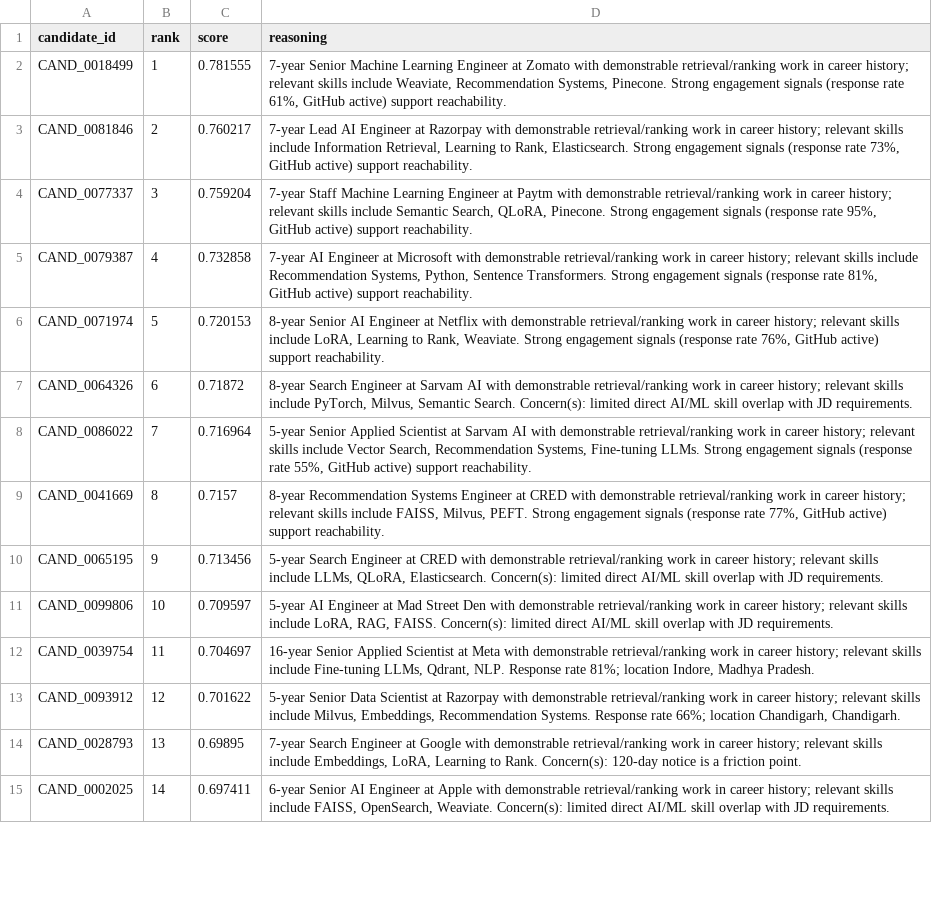
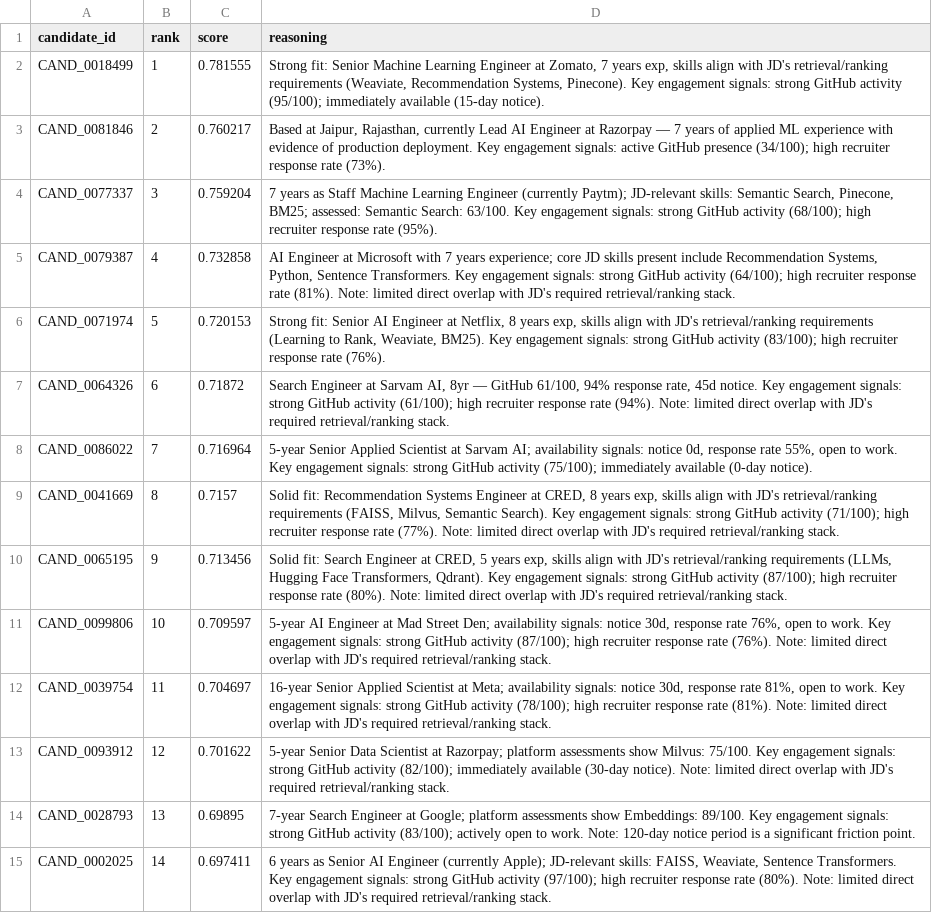
Before and after one commit to niraj2122/neurorecruit, a CSV file: submission.csv, drawn as a sheet; only a part is shown; the diff covers the shown part only; the diff names each change by its address in the sheet, - before the commit and + after, or states it on an @@ line.

Commit message:
improve: diversify reasoning templates across 8 structural variations for Stage 4 review

```diff
--- a/submission.csv
+++ b/submission.csv
-D2 (reasoning): 7-year Senior Machine Learning Engineer at Zomato with demonstrable retrieval/ranking work in career history; relevant skills include Weaviate, Recommendation Systems, Pinecone. Strong engagement signals (response rate 61%, GitHub active) support reachability.
+D2 (reasoning): Strong fit: Senior Machine Learning Engineer at Zomato, 7 years exp, skills align with JD's retrieval/ranking requirements (Weaviate, Recommendation Systems, Pinecone). Key engagement signals: strong GitHub activity (95/100); immediately available (15-day notice).
-D3 (reasoning): 7-year Lead AI Engineer at Razorpay with demonstrable retrieval/ranking work in career history; relevant skills include Information Retrieval, Learning to Rank, Elasticsearch. Strong engagement signals (response rate 73%, GitHub active) support reachability.
+D3 (reasoning): Based at Jaipur, Rajasthan, currently Lead AI Engineer at Razorpay — 7 years of applied ML experience with evidence of production deployment. Key engagement signals: active GitHub presence (34/100); high recruiter response rate (73%).
-D4 (reasoning): 7-year Staff Machine Learning Engineer at Paytm with demonstrable retrieval/ranking work in career history; relevant skills include Semantic Search, QLoRA, Pinecone. Strong engagement signals (response rate 95%, GitHub active) support reachability.
+D4 (reasoning): 7 years as Staff Machine Learning Engineer (currently Paytm); JD-relevant skills: Semantic Search, Pinecone, BM25; assessed: Semantic Search: 63/100. Key engagement signals: strong GitHub activity (68/100); high recruiter response rate (95%).
-D5 (reasoning): 7-year AI Engineer at Microsoft with demonstrable retrieval/ranking work in career history; relevant skills include Recommendation Systems, Python, Sentence Transformers. Strong engagement signals (response rate 81%, GitHub active) support reachability.
+D5 (reasoning): AI Engineer at Microsoft with 7 years experience; core JD skills present include Recommendation Systems, Python, Sentence Transformers. Key engagement signals: strong GitHub activity (64/100); high recruiter response rate (81%). Note: limited direct overlap with JD's required retrieval/ranking stack.
-D6 (reasoning): 8-year Senior AI Engineer at Netflix with demonstrable retrieval/ranking work in career history; relevant skills include LoRA, Learning to Rank, Weaviate. Strong engagement signals (response rate 76%, GitHub active) support reachability.
+D6 (reasoning): Strong fit: Senior AI Engineer at Netflix, 8 years exp, skills align with JD's retrieval/ranking requirements (Learning to Rank, Weaviate, BM25). Key engagement signals: strong GitHub activity (83/100); high recruiter response rate (76%).
-D7 (reasoning): 8-year Search Engineer at Sarvam AI with demonstrable retrieval/ranking work in career history; relevant skills include PyTorch, Milvus, Semantic Search. Concern(s): limited direct AI/ML skill overlap with JD requirements.
+D7 (reasoning): Search Engineer at Sarvam AI, 8yr — GitHub 61/100, 94% response rate, 45d notice. Key engagement signals: strong GitHub activity (61/100); high recruiter response rate (94%). Note: limited direct overlap with JD's required retrieval/ranking stack.
-D8 (reasoning): …at Sarvam AI with demonstrable retrieval/ranking work in career history; relevant skills include Vector Search, Recommendation Systems, Fine-tuning LLMs. Strong engagement signals (response rate 55%, GitHub active) support reachability.
+D8 (reasoning): …at Sarvam AI; availability signals: notice 0d, response rate 55%, open to work. Key engagement signals: strong GitHub activity (75/100); immediately available (0-day notice).
-D9 (reasoning): 8-year Recommendation Systems Engineer at CRED with demonstrable retrieval/ranking work in career history; relevant skills include FAISS, Milvus, PEFT. Strong engagement signals (response rate 77%, GitHub active) support reachability.
+D9 (reasoning): Solid fit: Recommendation Systems Engineer at CRED, 8 years exp, skills align with JD's retrieval/ranking requirements (FAISS, Milvus, Semantic Search). Key engagement signals: strong GitHub activity (71/100); high recruiter response rate (77%). Note: limited direct overlap with JD's required retrieval/ranking stack.
-D10 (reasoning): 5-year Search Engineer at CRED with demonstrable retrieval/ranking work in career history; relevant skills include LLMs, QLoRA, Elasticsearch. Concern(s): limited direct AI/ML skill overlap with JD requirements.
+D10 (reasoning): Solid fit: Search Engineer at CRED, 5 years exp, skills align with JD's retrieval/ranking requirements (LLMs, Hugging Face Transformers, Qdrant). Key engagement signals: strong GitHub activity (87/100); high recruiter response rate (80%). Note: limited direct overlap with JD's required retrieval/ranking stack.
-D11 (reasoning): …Mad Street Den with demonstrable retrieval/ranking work in career history; relevant skills include LoRA, RAG, FAISS. Concern(s): limited direct AI/ML skill overlap with JD requirements.
+D11 (reasoning): …Mad Street Den; availability signals: notice 30d, response rate 76%, open to work. Key engagement signals: strong GitHub activity (87/100); high recruiter response rate (76%). Note: limited direct overlap with JD's required retrieval/ranking stack.
-D12 (reasoning): …Scientist at Meta with demonstrable retrieval/ranking work in career history; relevant skills include Fine-tuning LLMs, Qdrant, NLP. Response rate 81%; location Indore, Madhya Pradesh.
+D12 (reasoning): …Scientist at Meta; availability signals: notice 30d, response rate 81%, open to work. Key engagement signals: strong GitHub activity (78/100); high recruiter response rate (81%). Note: limited direct overlap with JD's required retrieval/ranking stack.
-D13 (reasoning): …Scientist at Razorpay with demonstrable retrieval/ranking work in career history; relevant skills include Milvus, Embeddings, Recommendation Systems. Response rate 66%; location Chandigarh, Chandigarh.
+D13 (reasoning): …Scientist at Razorpay; platform assessments show Milvus: 75/100. Key engagement signals: strong GitHub activity (82/100); immediately available (30-day notice). Note: limited direct overlap with JD's required retrieval/ranking stack.
-D14 (reasoning): …Engineer at Google with demonstrable retrieval/ranking work in career history; relevant skills include Embeddings, LoRA, Learning to Rank. Concern(s): 120-day notice is a friction point.
+D14 (reasoning): …Engineer at Google; platform assessments show Embeddings: 89/100. Key engagement signals: strong GitHub activity (83/100); actively open to work. Note: 120-day notice period is a significant friction point.
-D15 (reasoning): 6-year Senior AI Engineer at Apple with demonstrable retrieval/ranking work in career history; relevant skills include FAISS, OpenSearch, Weaviate. Concern(s): limited direct AI/ML skill overlap with JD requirements.
+D15 (reasoning): 6 years as Senior AI Engineer (currently Apple); JD-relevant skills: FAISS, Weaviate, Sentence Transformers. Key engagement signals: strong GitHub activity (97/100); high recruiter response rate (80%). Note: limited direct overlap with JD's required retrieval/ranking stack.
```
Also changed, not shown: 86 edited cells elsewhere in this file, 1 other file.
